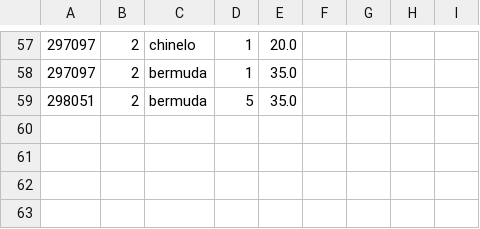
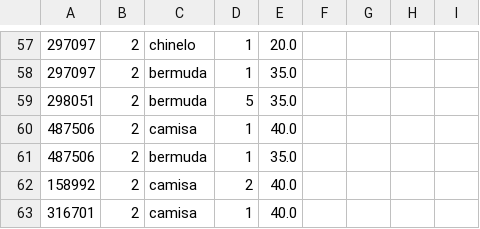
Before and after one commit to matheuss3/trabalho-redes-2, a CSV file: dados/pedidos.csv, drawn as a sheet; only a part is shown, gaps mark what is left out; the diff names each change by its address in the sheet, - before the commit and + after, or states it on an @@ line.

```diff
--- a/dados/pedidos.csv
+++ b/dados/pedidos.csv
+row 60: 487506 | 2 | camisa | 1 | 40.0
+row 61: 487506 | 2 | bermuda | 1 | 35.0
+row 62: 158992 | 2 | camisa | 2 | 40.0
+row 63: 316701 | 2 | camisa | 1 | 40.0
```
Also changed, not shown: dados/estoque.csv, 3 other files.
